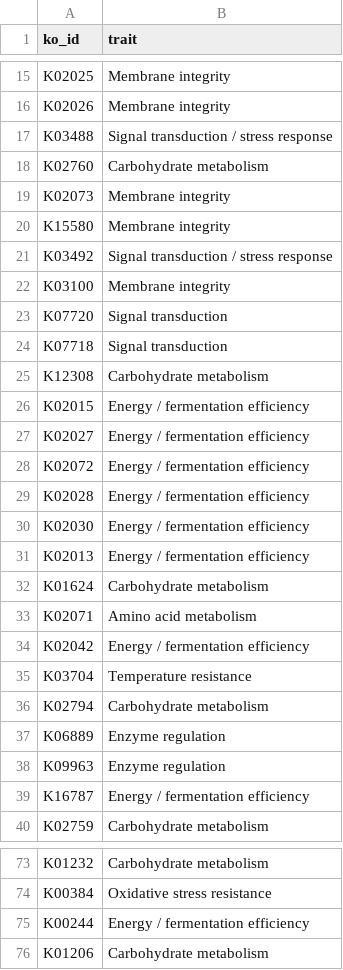
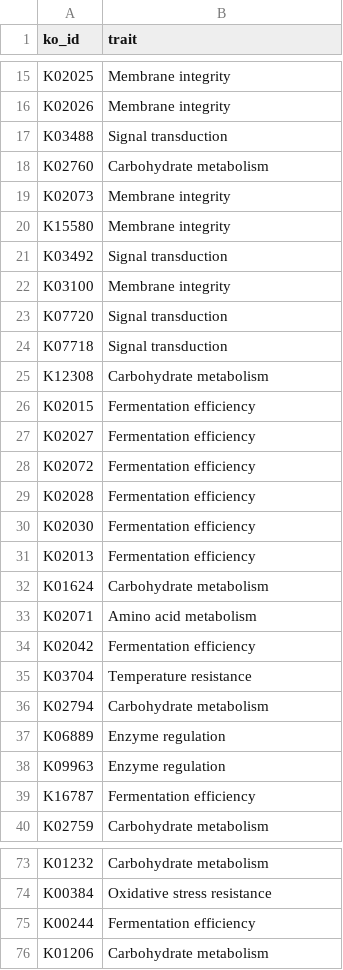
Before and after one commit to Sandhyae2/grain2gut, a CSV file: picrust_output_files/ko77_word.csv, drawn as a sheet; only a part is shown, gaps mark what is left out; the diff covers the shown part only.

Commit message:
Update ko77_word.csv

```diff
--- a/picrust_output_files/ko77_word.csv
+++ b/picrust_output_files/ko77_word.csv
@@ -16,3 +16,3 @@ K02025,Membrane integrity
 K02026,Membrane integrity
-K03488,Signal transduction / stress response
+K03488,Signal transduction
 K02760,Carbohydrate metabolism
@@ -20,3 +20,3 @@ K02073,Membrane integrity
 K15580,Membrane integrity
-K03492,Signal transduction / stress response
+K03492,Signal transduction
 K03100,Membrane integrity
@@ -25,11 +25,11 @@ K07718,Signal transduction
 K12308,Carbohydrate metabolism
-K02015,Energy / fermentation efficiency
-K02027,Energy / fermentation efficiency
-K02072,Energy / fermentation efficiency
-K02028,Energy / fermentation efficiency
-K02030,Energy / fermentation efficiency
-K02013,Energy / fermentation efficiency
+K02015,Fermentation efficiency
+K02027,Fermentation efficiency
+K02072,Fermentation efficiency
+K02028,Fermentation efficiency
+K02030,Fermentation efficiency
+K02013,Fermentation efficiency
 K01624,Carbohydrate metabolism
 K02071,Amino acid metabolism
-K02042,Energy / fermentation efficiency
+K02042,Fermentation efficiency
 K03704,Temperature resistance
@@ -38,3 +38,3 @@ K06889,Enzyme regulation
 K09963,Enzyme regulation
-K16787,Energy / fermentation efficiency
+K16787,Fermentation efficiency
 K02759,Carbohydrate metabolism
@@ -74,3 +74,3 @@ K01232,Carbohydrate metabolism
 K00384,Oxidative stress resistance
-K00244,Energy / fermentation efficiency
+K00244,Fermentation efficiency
 K01206,Carbohydrate metabolism
```
Also changed, not shown: 8 edited cells elsewhere in this file.
